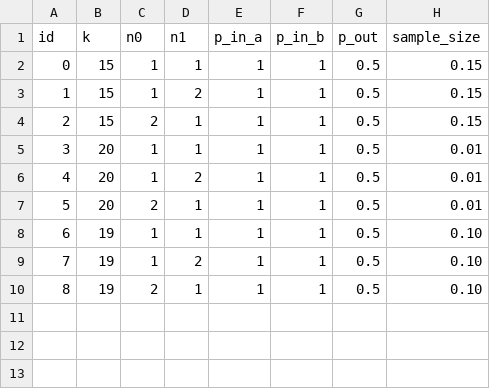
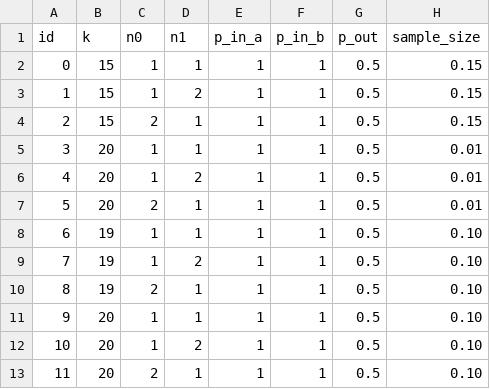
Before and after one commit to ibestvina/crowd-wisdom, a CSV file: simulations/nets_to_sample.csv, drawn as a sheet.

Commit message:
Update nets_to_sample.csv

```diff
--- a/simulations/nets_to_sample.csv
+++ b/simulations/nets_to_sample.csv
@@ -10 +10,4 @@ id,k,n0,n1,p_in_a,p_in_b,p_out,sample_size
 8,19,2,1,1,1,0.5,0.10
+9,20,1,1,1,1,0.5,0.10
+10,20,1,2,1,1,0.5,0.10
+11,20,2,1,1,1,0.5,0.10
```
